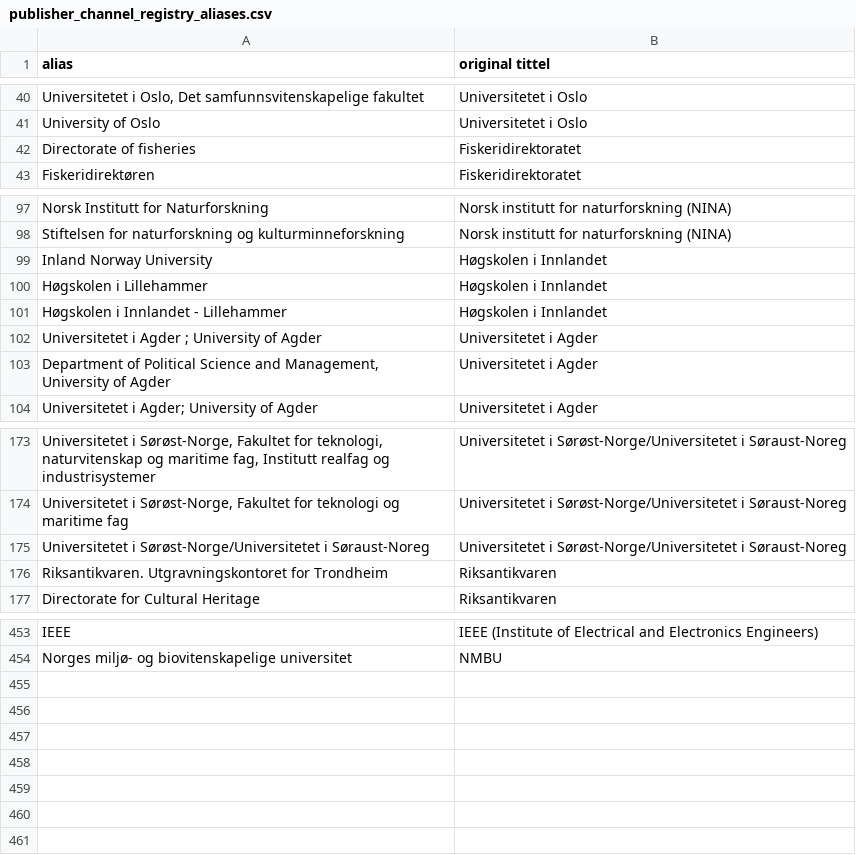
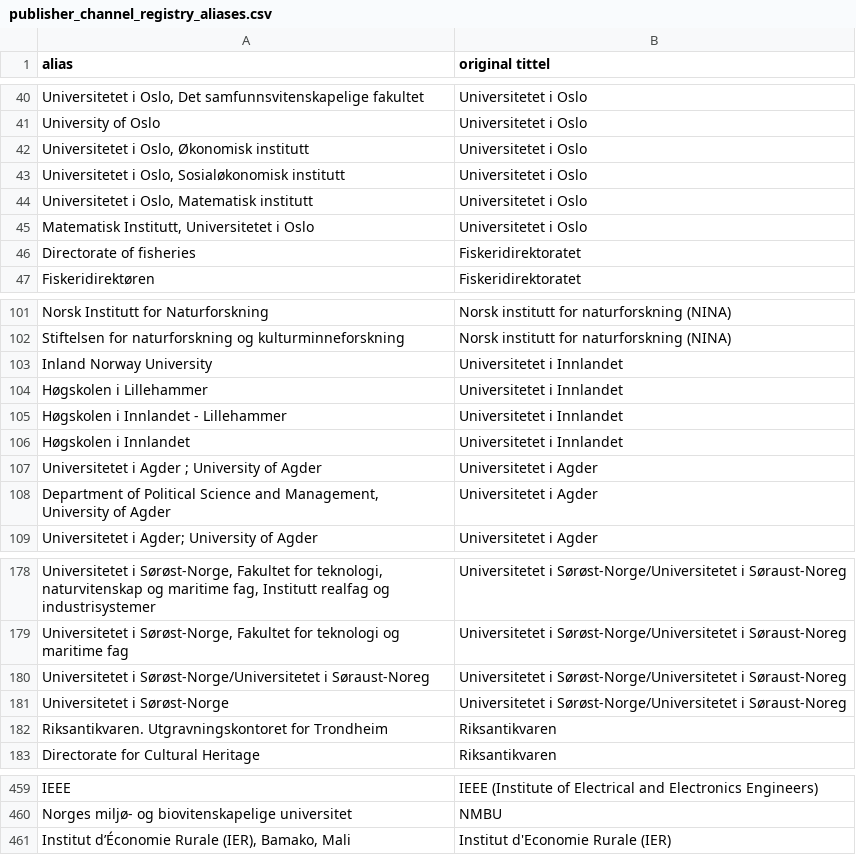
Before and after one commit to BIBSYSDEV/nva-brage-migration, a CSV file: src/main/resources/publisher_channel_registry_aliases.csv, drawn as a sheet; only a part is shown, gaps mark what is left out.

Commit message:
Adding aliases for uio (#496)

```diff
--- a/src/main/resources/publisher_channel_registry_aliases.csv
+++ b/src/main/resources/publisher_channel_registry_aliases.csv
@@ -41,2 +41,6 @@
 "University of Oslo";"Universitetet i Oslo"
+"Universitetet i Oslo, Økonomisk institutt";"Universitetet i Oslo"
+"Universitetet i Oslo, Sosialøkonomisk institutt";"Universitetet i Oslo"
+"Universitetet i Oslo, Matematisk institutt";"Universitetet i Oslo"
+"Matematisk Institutt, Universitetet i Oslo";"Universitetet i Oslo"
 "Directorate of fisheries";"Fiskeridirektoratet"
@@ -98,5 +102,6 @@
 "Stiftelsen for naturforskning og kulturminneforskning";"Norsk institutt for naturforskning (NINA)"
-"Inland Norway University";"Høgskolen i Innlandet"
-"Høgskolen i Lillehammer";"Høgskolen i Innlandet"
-"Høgskolen i Innlandet - Lillehammer";"Høgskolen i Innlandet"
+"Inland Norway University";"Universitetet i Innlandet"
+"Høgskolen i Lillehammer";"Universitetet i Innlandet"
+"Høgskolen i Innlandet - Lillehammer";"Universitetet i Innlandet"
+"Høgskolen i Innlandet";"Universitetet i Innlandet"
 "Universitetet i Agder ; University of Agder";"Universitetet i Agder"
@@ -175,2 +180,3 @@
 "Universitetet i Sørøst-Norge/Universitetet i Søraust-Noreg";"Universitetet i Sørøst-Norge/Universitetet i Søraust-Noreg"
+"Universitetet i Sørøst-Norge";"Universitetet i Sørøst-Norge/Universitetet i Søraust-Noreg"
 "Riksantikvaren. Utgravningskontoret for Trondheim";"Riksantikvaren"
@@ -454 +460,2 @@
 "Norges miljø- og biovitenskapelige universitet";"NMBU"
+"Institut d’Économie Rurale (IER), Bamako, Mali";"Institut d'Economie Rurale (IER)"
```
Also changed, not shown: src/main/resources/nmbu_publisher_channel_registry_faculties.csv.
